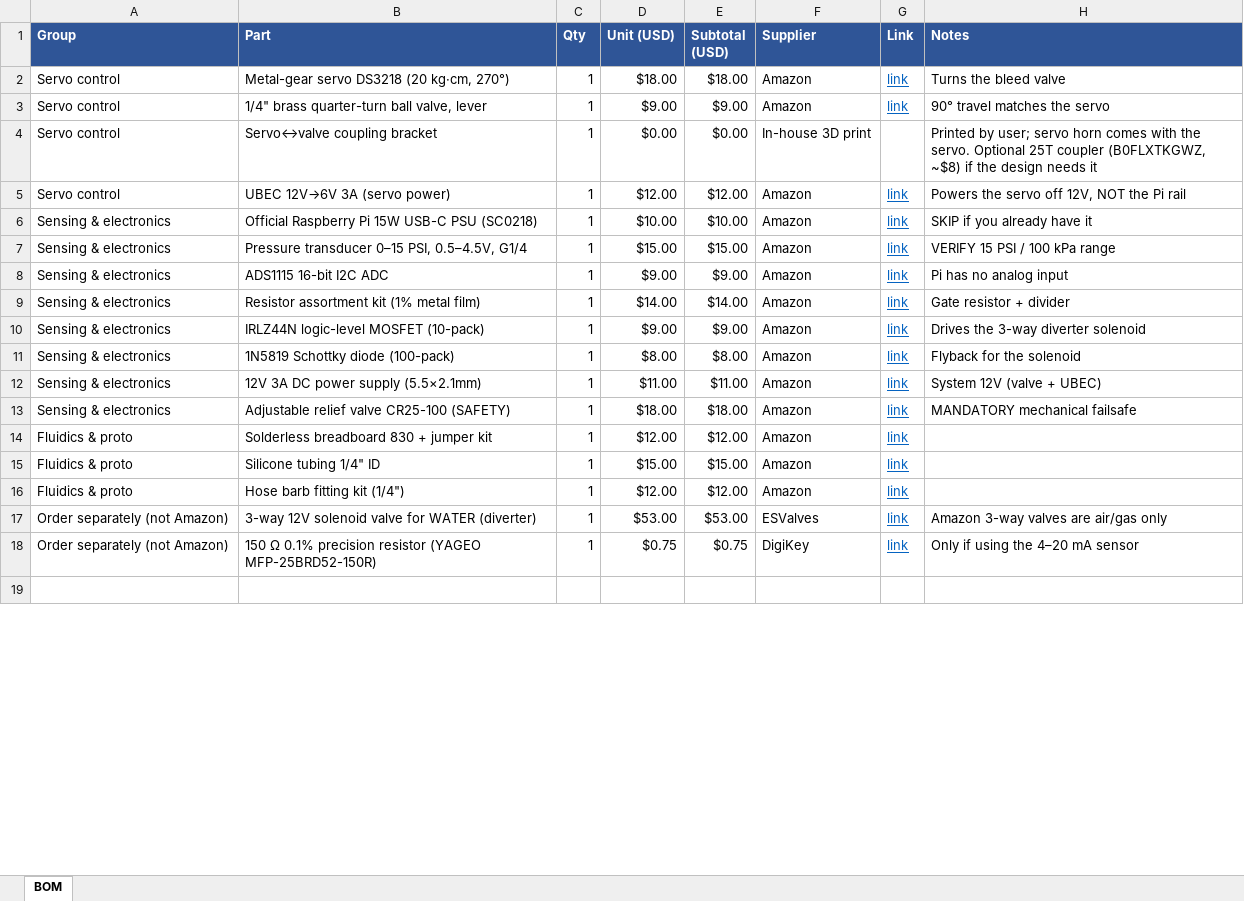
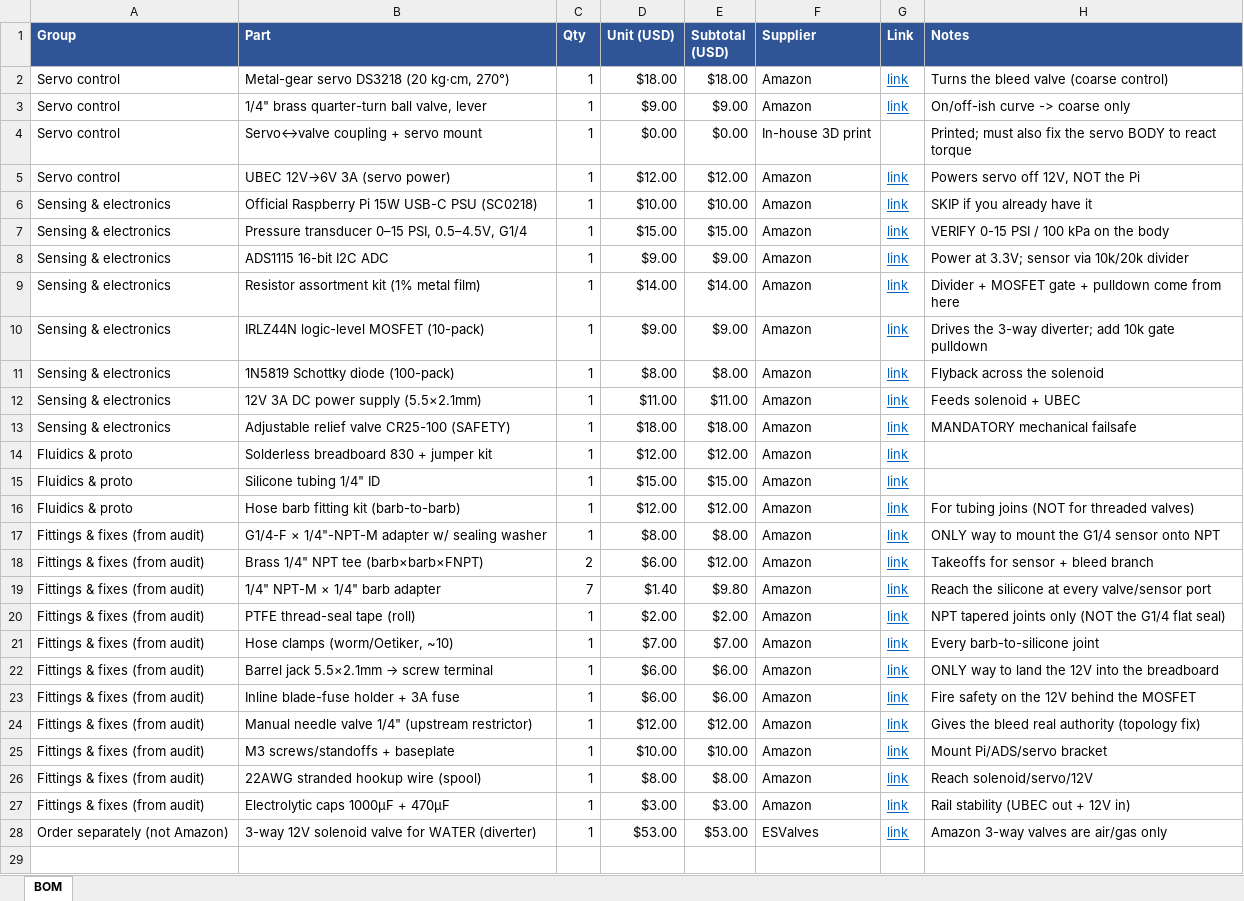
Before and after one commit to Salvadrn/membrane-rig, an Excel workbook: BOM.xlsx, sheet BOM, drawn as a sheet; only a part is shown; values as stored, in another font and other column widths than the file's, no borders; removed rows and columns are numbered as before the commit, all else as after; the diff covers the shown part only; the diff names each change by its address in the sheet, - before the commit and + after, or states it on an @@ line.

Commit message:
Apply design-review fixes; keep servo+ball valve (coarse control)
- config: sensor.type -> voltage_divider (0.5-4.5V sensor into ADS1115 3.3V + divider)
- config: tolerance_pct 2 -> 10 (ball valve is coarse; sequencer would never collect at 2%)
- BOM: remove 4-20mA-only 0.1% shunt; add fittings + electrical fixes from the audit
  (G1/4<->NPT adapter, tees, barbs, clamps, PTFE, barrel-jack pigtail, fuse,
   upstream needle valve, mount hardware, wire, bulk caps)
- README: 'Build review' section (thread mismatch, ADS wiring, MOSFET pulldown,
  bleed authority, coarse-control note, static valve-authority first test)

```diff
--- a/BOM.xlsx (sheet BOM)
+++ b/BOM.xlsx (sheet BOM)
-H2 (Notes): Turns the bleed valve
+H2 (Notes): Turns the bleed valve (coarse control)
-H3 (Notes): 90° travel matches the servo
+H3 (Notes): On/off-ish curve -> coarse only
-B4 (Part): Servo↔valve coupling bracket
+B4 (Part): Servo↔valve coupling + servo mount
-H4 (Notes): Printed by user; servo horn comes with the servo. Optional 25T coupler (B0FLXTKGWZ, ~$8) if the design needs it
+H4 (Notes): Printed; must also fix the servo BODY to react torque
-H5 (Notes): Powers the servo off 12V, NOT the Pi rail
+H5 (Notes): Powers servo off 12V, NOT the Pi
-H7 (Notes): VERIFY 15 PSI / 100 kPa range
+H7 (Notes): VERIFY 0-15 PSI / 100 kPa on the body
-H8 (Notes): Pi has no analog input
+H8 (Notes): Power at 3.3V; sensor via 10k/20k divider
-H9 (Notes): Gate resistor + divider
+H9 (Notes): Divider + MOSFET gate + pulldown come from here
-H10 (Notes): Drives the 3-way diverter solenoid
+H10 (Notes): Drives the 3-way diverter; add 10k gate pulldown
-H11 (Notes): Flyback for the solenoid
+H11 (Notes): Flyback across the solenoid
-H12 (Notes): System 12V (valve + UBEC)
+H12 (Notes): Feeds solenoid + UBEC
-B16 (Part): Hose barb fitting kit (1/4")
+B16 (Part): Hose barb fitting kit (barb-to-barb)
-H16 (Notes): (empty)
+H16 (Notes): For tubing joins (NOT for threaded valves)
+row 17: Fittings & fixes (from audit) | G1/4-F × 1/4"-NPT-M adapter w/ sealing washer | 1 | $8.00 | $8.00 | Amazon | link | ONLY way to mount the G1/4 sensor onto NPT
+row 18: Fittings & fixes (from audit) | Brass 1/4" NPT tee (barb×barb×FNPT) | 2 | $6.00 | $12.00 | Amazon | link | Takeoffs for sensor + bleed branch
+row 19: Fittings & fixes (from audit) | 1/4" NPT-M × 1/4" barb adapter | 7 | $1.40 | $9.80 | Amazon | link | Reach the silicone at every valve/sensor port
+row 20: Fittings & fixes (from audit) | PTFE thread-seal tape (roll) | 1 | $2.00 | $2.00 | Amazon | link | NPT tapered joints only (NOT the G1/4 flat seal)
+row 21: Fittings & fixes (from audit) | Hose clamps (worm/Oetiker, ~10) | 1 | $7.00 | $7.00 | Amazon | link | Every barb-to-silicone joint
+row 22: Fittings & fixes (from audit) | Barrel jack 5.5×2.1mm → screw terminal | 1 | $6.00 | $6.00 | Amazon | link | ONLY way to land the 12V into the breadboard
+row 23: Fittings & fixes (from audit) | Inline blade-fuse holder + 3A fuse | 1 | $6.00 | $6.00 | Amazon | link | Fire safety on the 12V behind the MOSFET
+row 24: Fittings & fixes (from audit) | Manual needle valve 1/4" (upstream restrictor) | 1 | $12.00 | $12.00 | Amazon | link | Gives the bleed real authority (topology fix)
+row 25: Fittings & fixes (from audit) | M3 screws/standoffs + baseplate | 1 | $10.00 | $10.00 | Amazon | link | Mount Pi/ADS/servo bracket
+row 26: Fittings & fixes (from audit) | 22AWG stranded hookup wire (spool) | 1 | $8.00 | $8.00 | Amazon | link | Reach solenoid/servo/12V
+row 27: Fittings & fixes (from audit) | Electrolytic caps 1000µF + 470µF | 1 | $3.00 | $3.00 | Amazon | link | Rail stability (UBEC out + 12V in)
-row 18: Order separately (not Amazon) | 150 Ω 0.1% precision resistor (YAGEO MFP-25BRD52-150R) | 1 | $0.75 | $0.75 | DigiKey | link | Only if using the 4–20 mA sensor
```
Also changed, not shown: 3 added rows and 3 edited cells elsewhere in this sheet, 3 other files.
